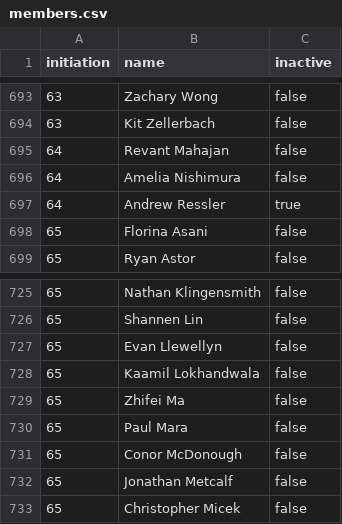
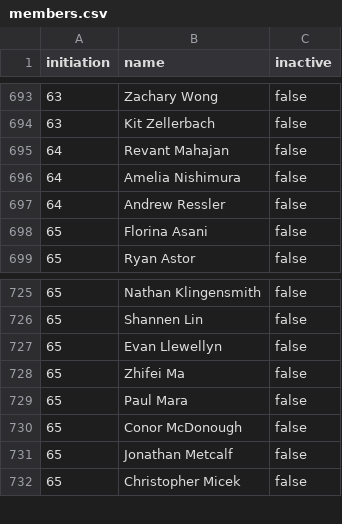
Before and after one commit to upewpi/upe-website, a CSV file: data/members.csv, drawn as a sheet; only a part is shown, gaps mark what is left out.

Commit message:
updating activity and membership list

```diff
--- a/data/members.csv
+++ b/data/members.csv
@@ -696,3 +696,3 @@ initiation,name,inactive
 64,"Amelia Nishimura",false
-64,"Andrew Ressler",true
+64,"Andrew Ressler",false
 65,"Florina Asani",false
@@ -727,3 +727,2 @@ initiation,name,inactive
 65,"Evan Llewellyn",false
-65,"Kaamil Lokhandwala",false
 65,"Zhifei Ma",false
```
